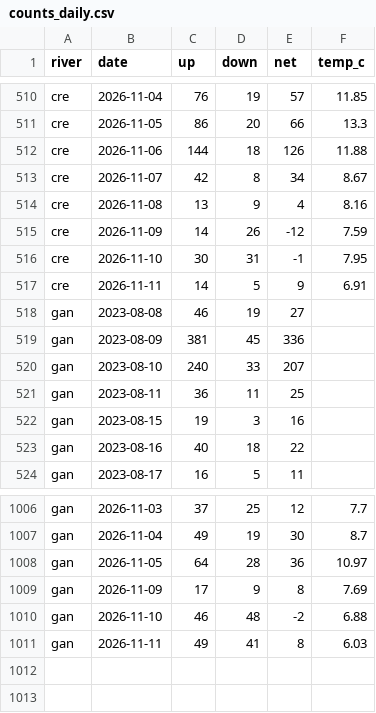
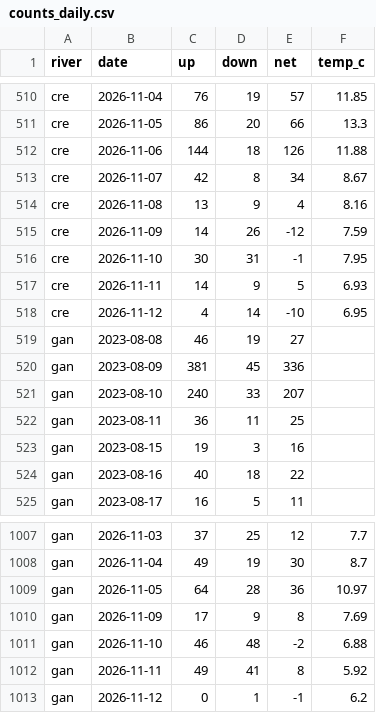
Before and after one commit to tomgrizz/guess-the-run, a CSV file: data/counts_daily.csv, drawn as a sheet; only a part is shown, gaps mark what is left out.

```diff
--- a/data/counts_daily.csv
+++ b/data/counts_daily.csv
@@ -516,3 +516,4 @@ cre,2026-11-09,14,26,-12,7.59
 cre,2026-11-10,30,31,-1,7.95
-cre,2026-11-11,14,5,9,6.91
+cre,2026-11-11,14,9,5,6.93
+cre,2026-11-12,4,14,-10,6.95
 gan,2023-08-08,46,19,27,
@@ -1010,2 +1011,3 @@ gan,2026-11-09,17,9,8,7.69
 gan,2026-11-10,46,48,-2,6.88
-gan,2026-11-11,49,41,8,6.03
+gan,2026-11-11,49,41,8,5.92
+gan,2026-11-12,0,1,-1,6.2
```
Also changed, not shown: 1 other file.
